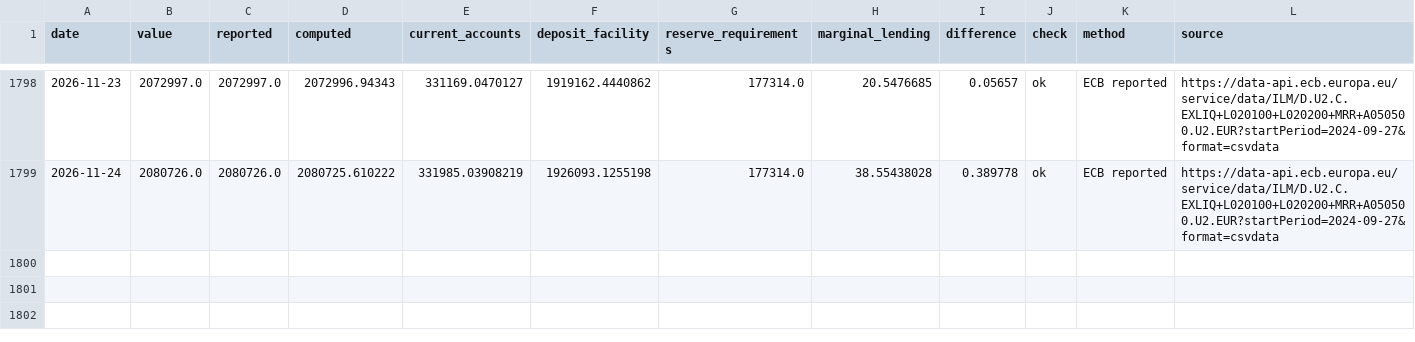
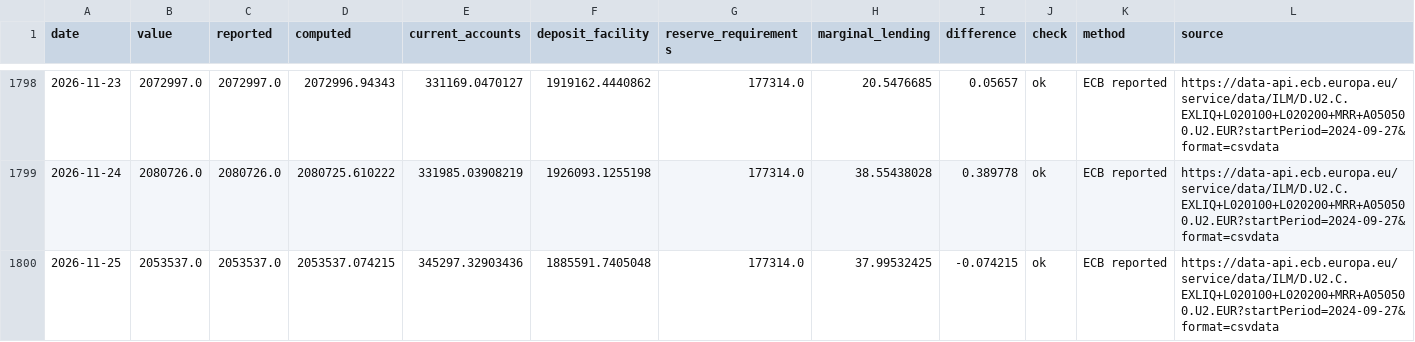
Before and after one commit to codenuker/ESTR-3mo, a CSV file: ecb-liquidity/data/liquidity.csv, drawn as a sheet; only a part is shown, gaps mark what is left out; the diff names each change by its address in the sheet, - before the commit and + after, or states it on an @@ line.

```diff
--- a/ecb-liquidity/data/liquidity.csv
+++ b/ecb-liquidity/data/liquidity.csv
+row 1800: 2026-11-25 | 2053537.0 | 2053537.0 | 2053537.074215 | 345297.32903436 | 1885591.7405048 | 177314.0 | 37.99532425 | -0.074215 | ok | ECB reported | https://data-api.ecb.europa.eu/service/data/ILM/D.U2.C.EXLIQ+L020100+L020200+MRR+A050500.U2.EUR?startPeriod=2024-09-27&format=csvdata
```
Also changed, not shown: 3 other files.
